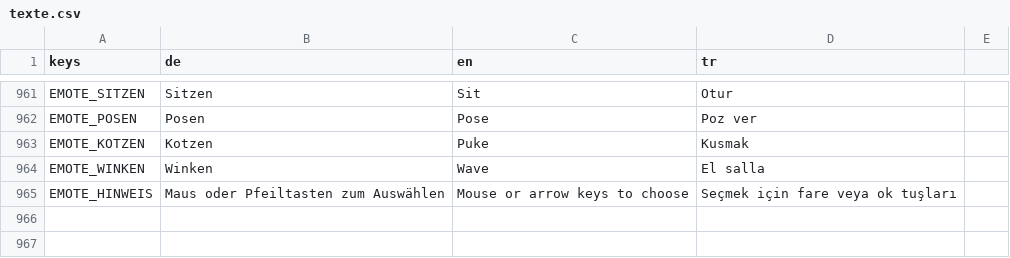
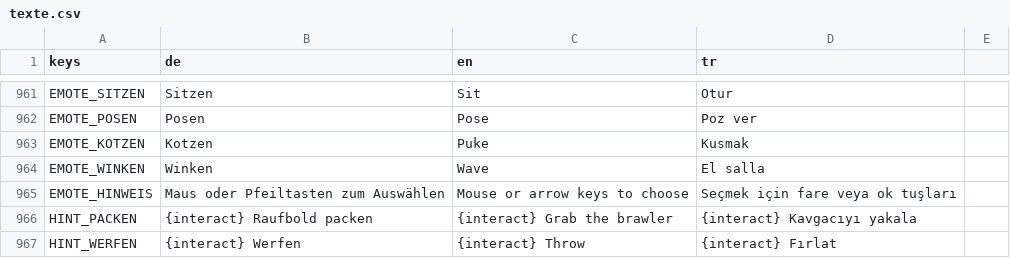
Before and after one commit to sysexperts/oktoberfest, a CSV file: locale/texte.csv, drawn as a sheet; only a part is shown, gaps mark what is left out.

```diff
--- a/locale/texte.csv
+++ b/locale/texte.csv
@@ -1016 +1016,3 @@ EMOTE_WINKEN,Winken,Wave,El salla
 EMOTE_HINWEIS,Maus oder Pfeiltasten zum Auswählen,Mouse or arrow keys to choose,Seçmek için fare veya ok tuşları
+HINT_PACKEN,{interact} Raufbold packen,{interact} Grab the brawler,{interact} Kavgacıyı yakala
+HINT_WERFEN,{interact} Werfen,{interact} Throw,{interact} Fırlat
```
Also changed, not shown: 8 other files.
